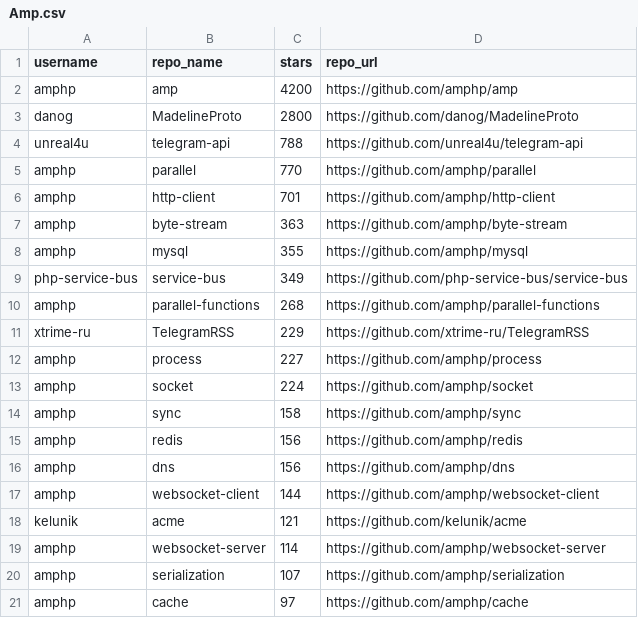
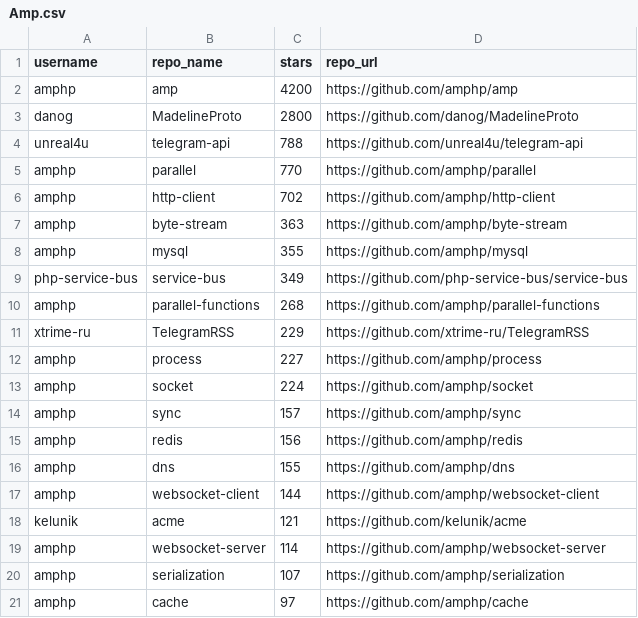
Before and after one commit to MUKIRI-SANDEEP/Github-Topics-Content-Scraper-Python-Project, a CSV file: data/Amp.csv, drawn as a sheet.

```diff
--- a/data/Amp.csv
+++ b/data/Amp.csv
@@ -5,3 +5,3 @@ unreal4u,telegram-api,788,https://github.com/unreal4u/telegram-api
 amphp,parallel,770,https://github.com/amphp/parallel
-amphp,http-client,701,https://github.com/amphp/http-client
+amphp,http-client,702,https://github.com/amphp/http-client
 amphp,byte-stream,363,https://github.com/amphp/byte-stream
@@ -13,5 +13,5 @@ amphp,process,227,https://github.com/amphp/process
 amphp,socket,224,https://github.com/amphp/socket
-amphp,sync,158,https://github.com/amphp/sync
+amphp,sync,157,https://github.com/amphp/sync
 amphp,redis,156,https://github.com/amphp/redis
-amphp,dns,156,https://github.com/amphp/dns
+amphp,dns,155,https://github.com/amphp/dns
 amphp,websocket-client,144,https://github.com/amphp/websocket-client
```
Also changed, not shown: data/3D.csv, data/ASP.NET.csv, 14 other files.
